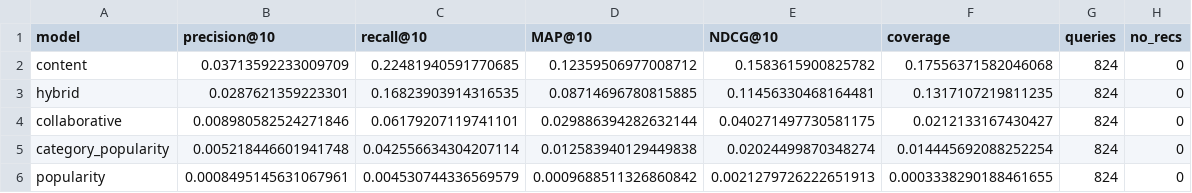
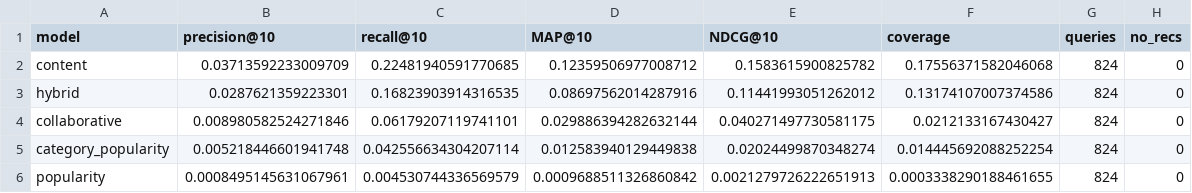
Before and after one commit to munshineel/EcomIQ, a CSV file: data/processed/recommender_comparison.csv, drawn as a sheet.

```diff
--- a/data/processed/recommender_comparison.csv
+++ b/data/processed/recommender_comparison.csv
@@ -2,3 +2,3 @@ model,precision@10,recall@10,MAP@10,NDCG@10,coverage,queries,no_recs
 content,0.03713592233009709,0.22481940591770685,0.12359506977008712,0.1583615900825782,0.17556371582046068,824,0
-hybrid,0.0287621359223301,0.16823903914316535,0.08714696780815885,0.11456330468164481,0.1317107219811235,824,0
+hybrid,0.0287621359223301,0.16823903914316535,0.08697562014287916,0.11441993051262012,0.13174107007374586,824,0
 collaborative,0.008980582524271846,0.06179207119741101,0.029886394282632144,0.040271497730581175,0.0212133167430427,824,0
```
Also changed, not shown: 25 other files.
